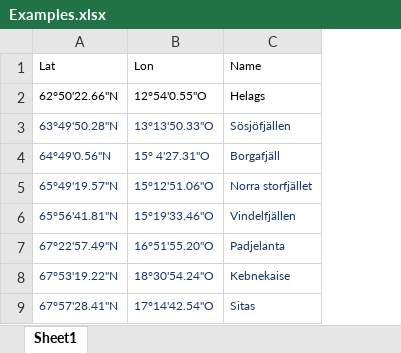
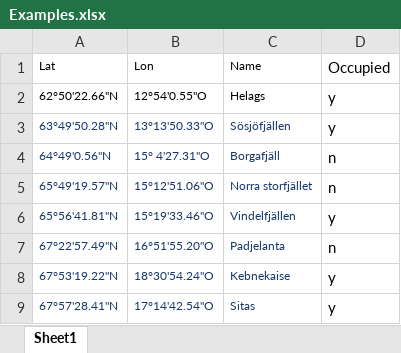
Before and after one commit to CGI-NRM/Maparctic, an Excel workbook: Data/Examples.xlsx, sheet Sheet1, drawn as a sheet; values as stored, in another font and other column widths than the file's, no borders; the diff names each change by its address in the sheet, - before the commit and + after, or states it on an @@ line.

```diff
--- a/Data/Examples.xlsx (sheet Sheet1)
+++ b/Data/Examples.xlsx (sheet Sheet1)
+column D, rows 1-9: Occupied | y | y | n | n | y | n | y | y
```
Also changed, not shown: 2 other files.
